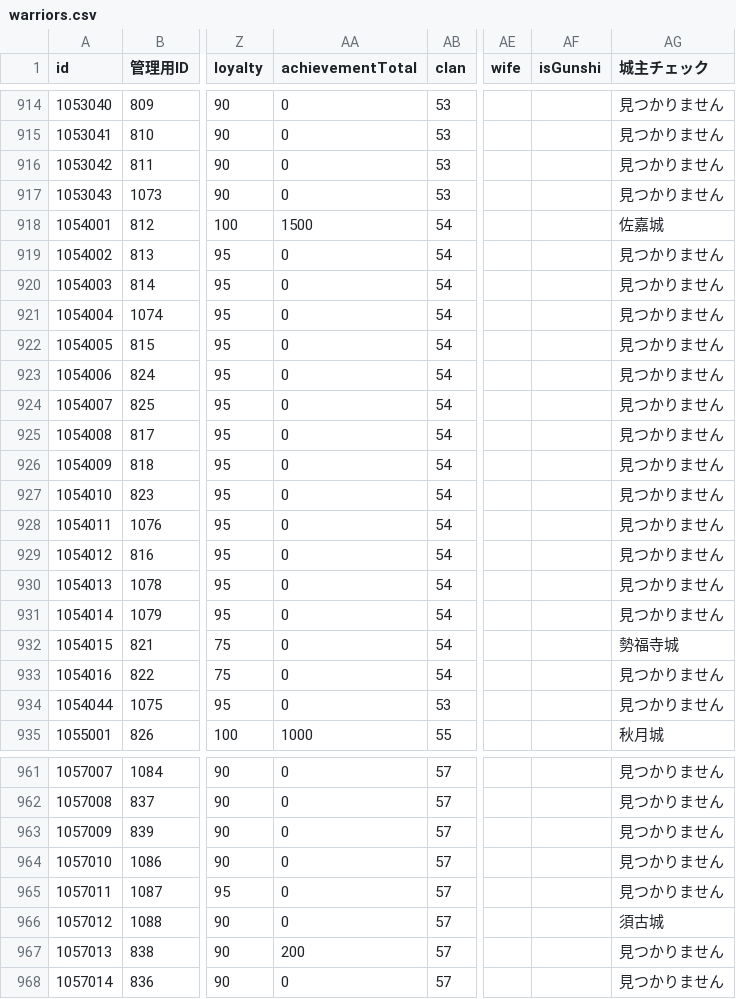
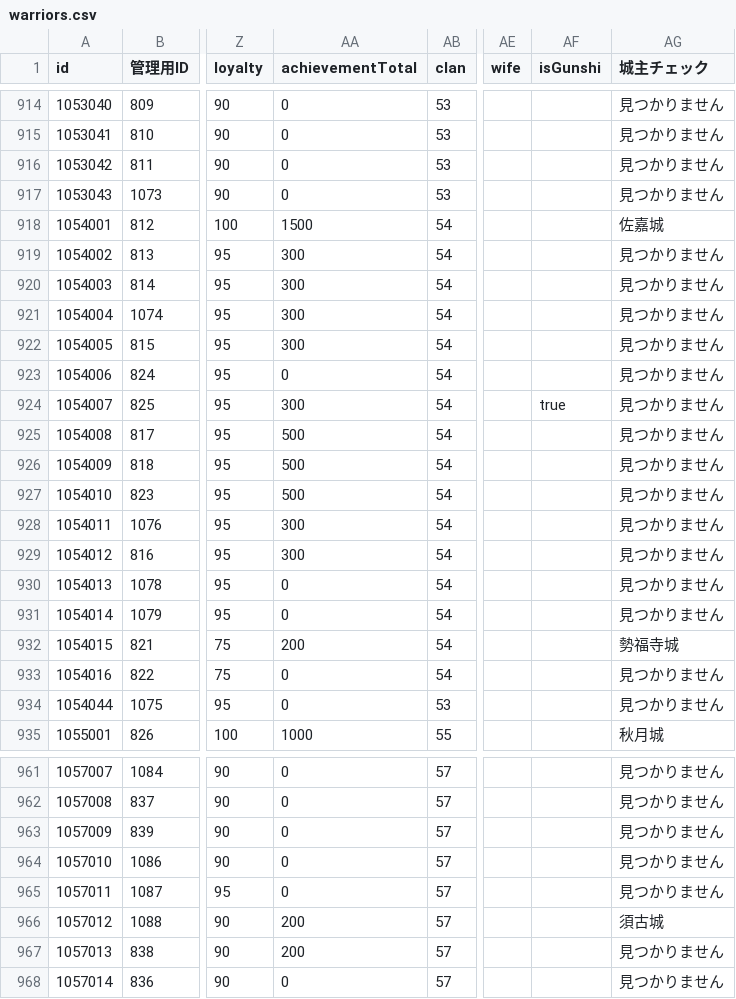
Before and after one commit to actrsys/sengoku-hadou, a CSV file: data/scenarios/1560_okehazama/warriors.csv, drawn as a sheet; only a part is shown, gaps mark what is left out; the diff names each change by its address in the sheet, - before the commit and + after, or states it on an @@ line.

Commit message:
Add files via upload

```diff
--- a/data/scenarios/1560_okehazama/warriors.csv
+++ b/data/scenarios/1560_okehazama/warriors.csv
-AA919:AA922 (achievementTotal): 0
+AA919:AA922 (achievementTotal): 300
-AA924 (achievementTotal): 0
+AA924 (achievementTotal): 300
-AF924 (isGunshi): (empty)
+AF924 (isGunshi): true
-AA925:AA927 (achievementTotal): 0
+AA925:AA927 (achievementTotal): 500
-AA928:AA929 (achievementTotal): 0
+AA928:AA929 (achievementTotal): 300
-AA932 (achievementTotal): 0
+AA932 (achievementTotal): 200
-AA966 (achievementTotal): 0
+AA966 (achievementTotal): 200
```
